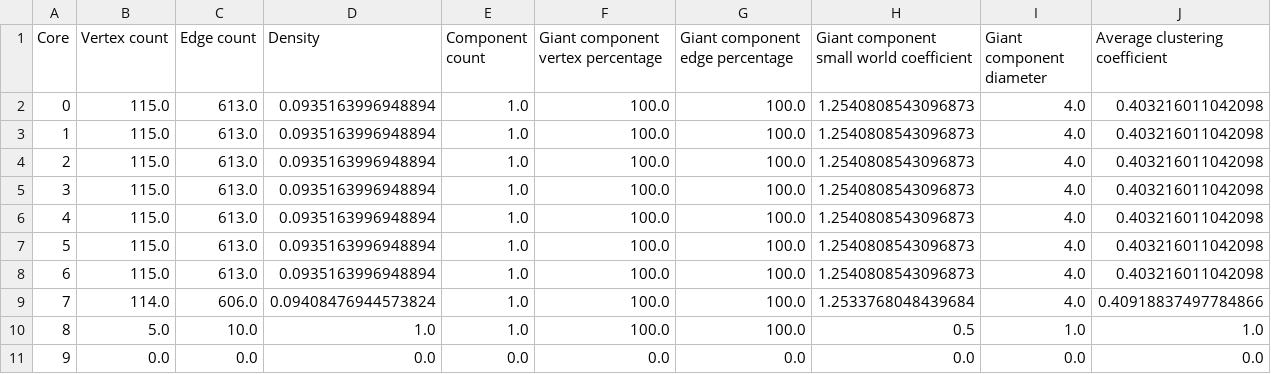
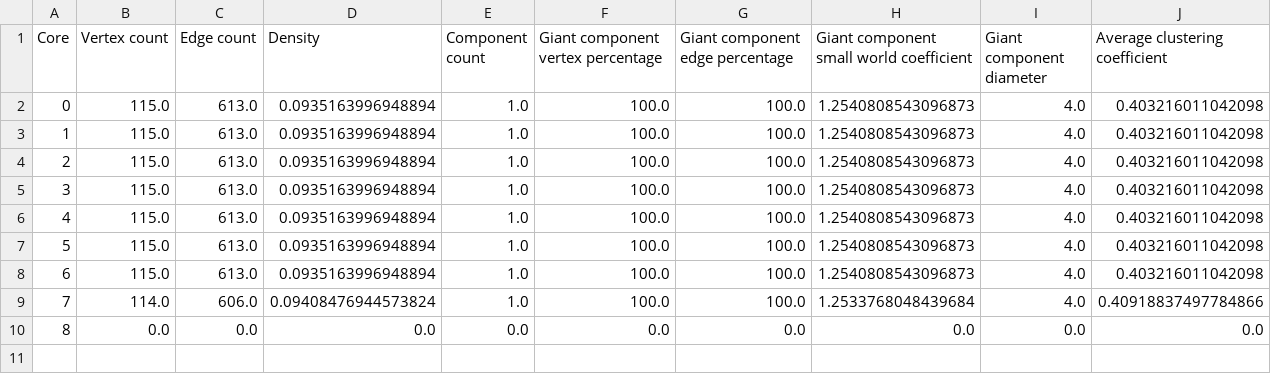
Before and after one commit to IgorArnaut/socnet-projekat, a CSV file: Projekat/resources/football/macroscopic.csv, drawn as a sheet; removed rows and columns are numbered as before the commit, all else as after; the diff names each change by its address in the sheet, - before the commit and + after, or states it on an @@ line.

```diff
--- a/Projekat/resources/football/macroscopic.csv
+++ b/Projekat/resources/football/macroscopic.csv
-row 10: 8 | 5.0 | 10.0 | 1.0 | 1.0 | 100.0 | 100.0 | 0.5 | 1.0 | 1.0
@@ column A (Core) renumbered from row 10 down @@
```
Also changed, not shown: Projekat/resources/adjnoun/centralities.csv, Projekat/resources/adjnoun/macroscopic.csv, 6 other files.
